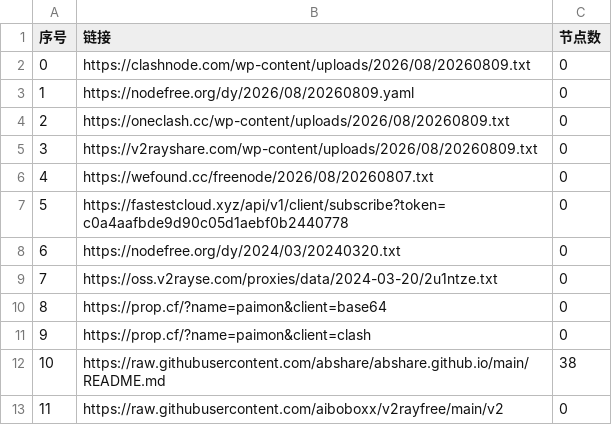
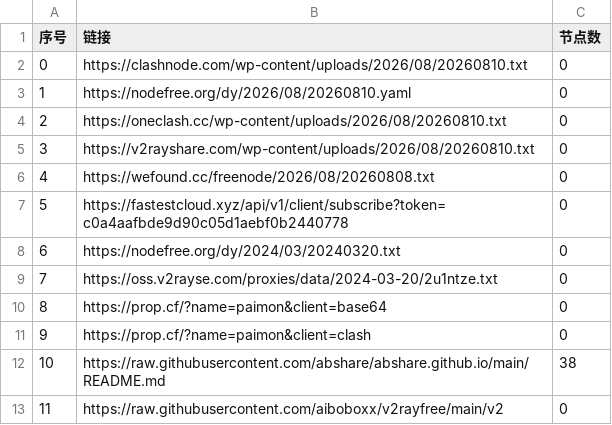
Before and after one commit to chengzhiming/AutoMergePublicNodes, a CSV file: list_result.csv, drawn as a sheet; only a part is shown.

```diff
--- a/list_result.csv
+++ b/list_result.csv
@@ -1,7 +1,7 @@
 序号,链接,节点数
-0,https://clashnode.com/wp-content/uploads/2026/08/20260809.txt,0
-1,https://nodefree.org/dy/2026/08/20260809.yaml,0
-2,https://oneclash.cc/wp-content/uploads/2026/08/20260809.txt,0
-3,https://v2rayshare.com/wp-content/uploads/2026/08/20260809.txt,0
-4,https://wefound.cc/freenode/2026/08/20260807.txt,0
+0,https://clashnode.com/wp-content/uploads/2026/08/20260810.txt,0
+1,https://nodefree.org/dy/2026/08/20260810.yaml,0
+2,https://oneclash.cc/wp-content/uploads/2026/08/20260810.txt,0
+3,https://v2rayshare.com/wp-content/uploads/2026/08/20260810.txt,0
+4,https://wefound.cc/freenode/2026/08/20260808.txt,0
 5,https://fastestcloud.xyz/api/v1/client/subscribe?token=c0a4aafbde9d90c05d1aebf0b2440778,0
```
Also changed, not shown: 2 other files.
